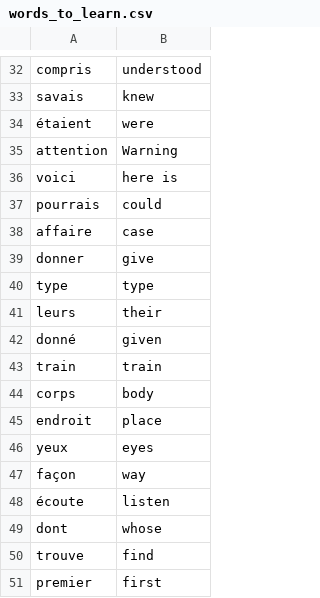
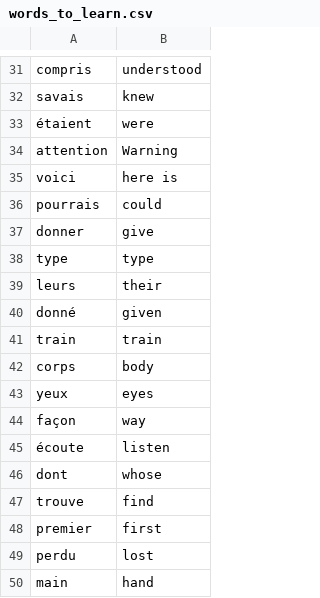
Before and after one commit to Prithivi2807/Python-Projects, a CSV file: Day_31_Flash_Card_App/data/words_to_learn.csv, drawn as a sheet; only a part is shown, gaps mark what is left out; the shorter side is filled out with more unchanged rows; the diff covers the shown part only; the diff names each change by its address in the sheet, - before the commit and + after, or states it on an @@ line.

```diff
--- a/Day_31_Flash_Card_App/data/words_to_learn.csv
+++ b/Day_31_Flash_Card_App/data/words_to_learn.csv
-row 38: affaire | case
-row 45: endroit | place
```
Also changed, not shown: 9 removed rows elsewhere in this file, 9 other files.
